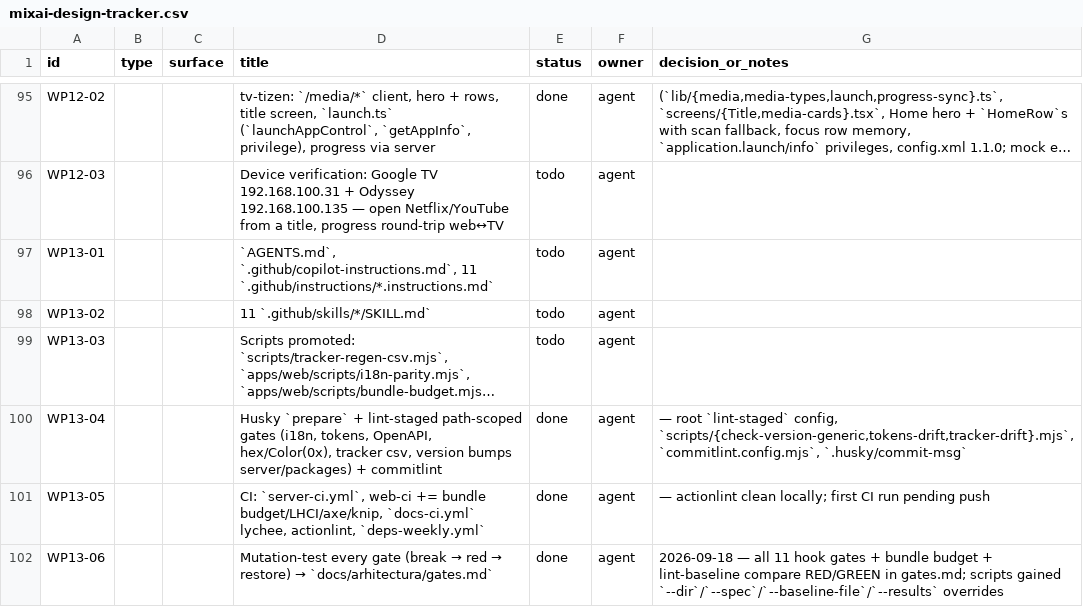
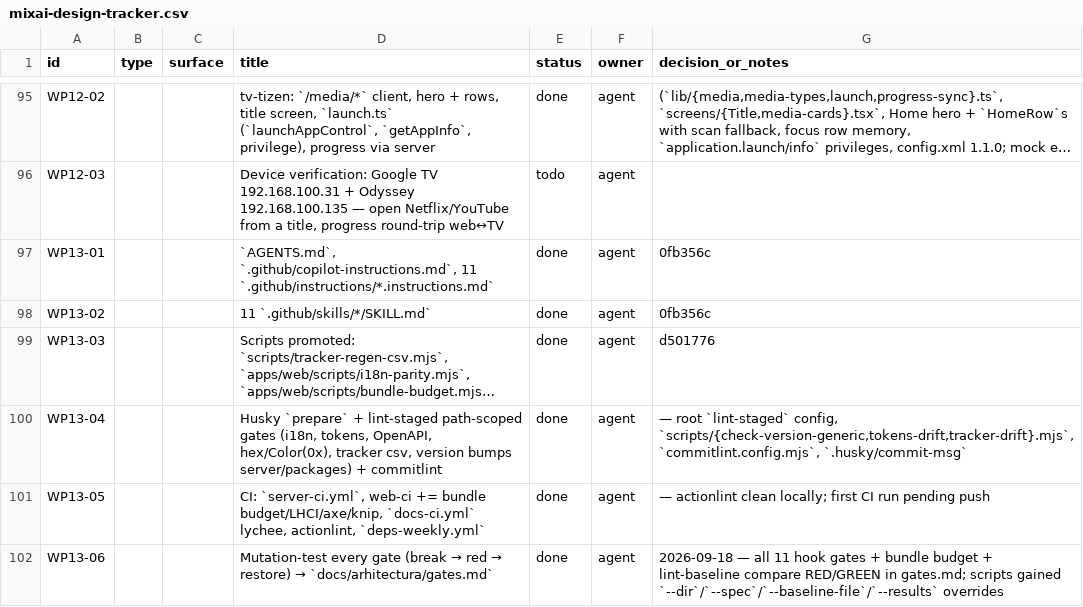
Before and after one commit to dragoscv/mmo, a CSV file: docs/mixai-design-tracker.csv, drawn as a sheet; only a part is shown, gaps mark what is left out; long unchanged cells end in …; the diff covers the shown part only; the diff names each change by its address in the sheet, - before the commit and + after, or states it on an @@ line.

```diff
--- a/docs/mixai-design-tracker.csv
+++ b/docs/mixai-design-tracker.csv
-E97:E99 (status): todo
+E97:E99 (status): done
-G97:G98 (decision_or_notes): (empty)
+G97:G98 (decision_or_notes): 0fb356c
-G99 (decision_or_notes): (empty)
+G99 (decision_or_notes): d501776
```
Also changed, not shown: 15 edited cells elsewhere in this file, 12 other files.
